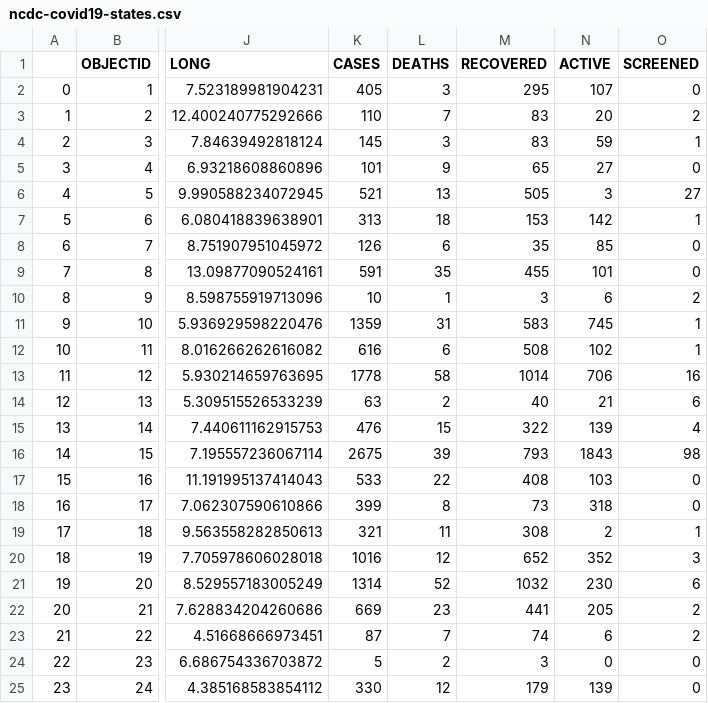
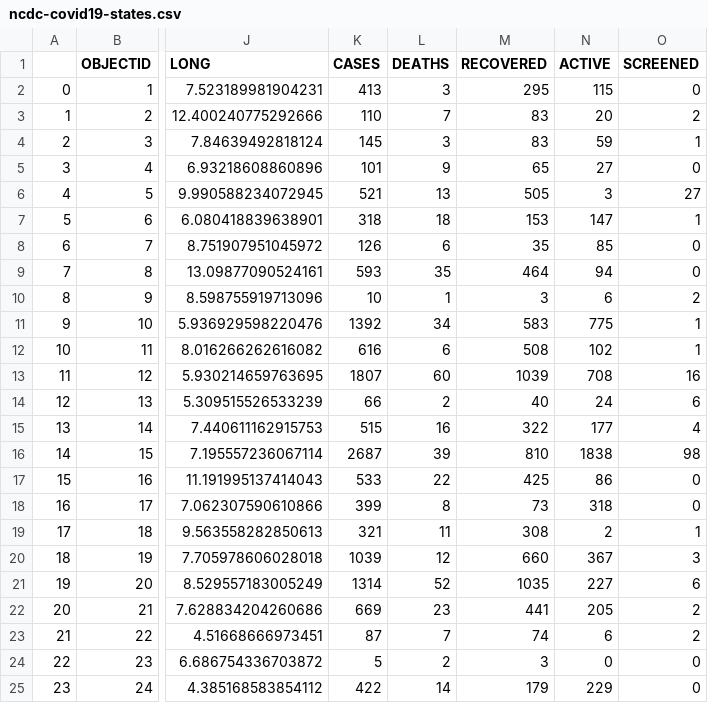
Before and after one commit to Kamparia/nigeria-covid19-data, a CSV file: data/csv/ncdc-covid19-states.csv, drawn as a sheet; only a part is shown, gaps mark what is left out; the diff covers the shown part only; the diff names each change by its address in the sheet, - before the commit and + after, or states it on an @@ line.

```diff
--- a/data/csv/ncdc-covid19-states.csv
+++ b/data/csv/ncdc-covid19-states.csv
-K2 (CASES): 405
+K2 (CASES): 413
-N2 (ACTIVE): 107
+N2 (ACTIVE): 115
-K7 (CASES): 313
+K7 (CASES): 318
-N7 (ACTIVE): 142
+N7 (ACTIVE): 147
-K9 (CASES): 591
+K9 (CASES): 593
-M9 (RECOVERED): 455
+M9 (RECOVERED): 464
-N9 (ACTIVE): 101
+N9 (ACTIVE): 94
-K11 (CASES): 1359
+K11 (CASES): 1392
-L11 (DEATHS): 31
+L11 (DEATHS): 34
-N11 (ACTIVE): 745
+N11 (ACTIVE): 775
-K13 (CASES): 1778
+K13 (CASES): 1807
-L13 (DEATHS): 58
+L13 (DEATHS): 60
-M13 (RECOVERED): 1014
+M13 (RECOVERED): 1039
-N13 (ACTIVE): 706
+N13 (ACTIVE): 708
-K14 (CASES): 63
+K14 (CASES): 66
-N14 (ACTIVE): 21
+N14 (ACTIVE): 24
-K15 (CASES): 476
+K15 (CASES): 515
-L15 (DEATHS): 15
+L15 (DEATHS): 16
-N15 (ACTIVE): 139
+N15 (ACTIVE): 177
-K16 (CASES): 2675
+K16 (CASES): 2687
-M16 (RECOVERED): 793
+M16 (RECOVERED): 810
-N16 (ACTIVE): 1843
+N16 (ACTIVE): 1838
-M17 (RECOVERED): 408
+M17 (RECOVERED): 425
-N17 (ACTIVE): 103
+N17 (ACTIVE): 86
-K20 (CASES): 1016
+K20 (CASES): 1039
-M20 (RECOVERED): 652
+M20 (RECOVERED): 660
-N20 (ACTIVE): 352
+N20 (ACTIVE): 367
-M21 (RECOVERED): 1032
+M21 (RECOVERED): 1035
-N21 (ACTIVE): 230
+N21 (ACTIVE): 227
-K25 (CASES): 330
+K25 (CASES): 422
-L25 (DEATHS): 12
+L25 (DEATHS): 14
-N25 (ACTIVE): 139
+N25 (ACTIVE): 229
```
Also changed, not shown: 20 edited cells elsewhere in this file, data/csv/ncdc-covid19-dailyupdates.csv, data/csv/ncdc-covid19-states-daily-cases.csv, 6 other files.
